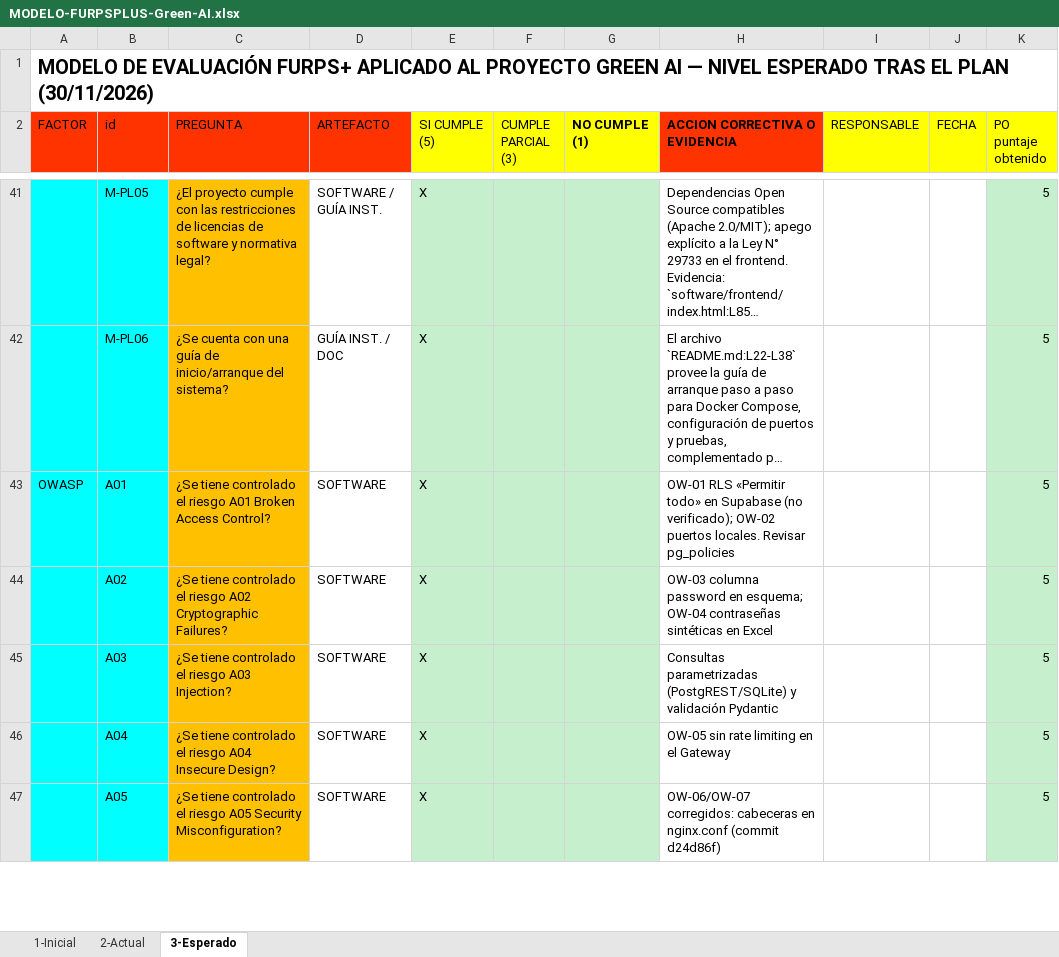
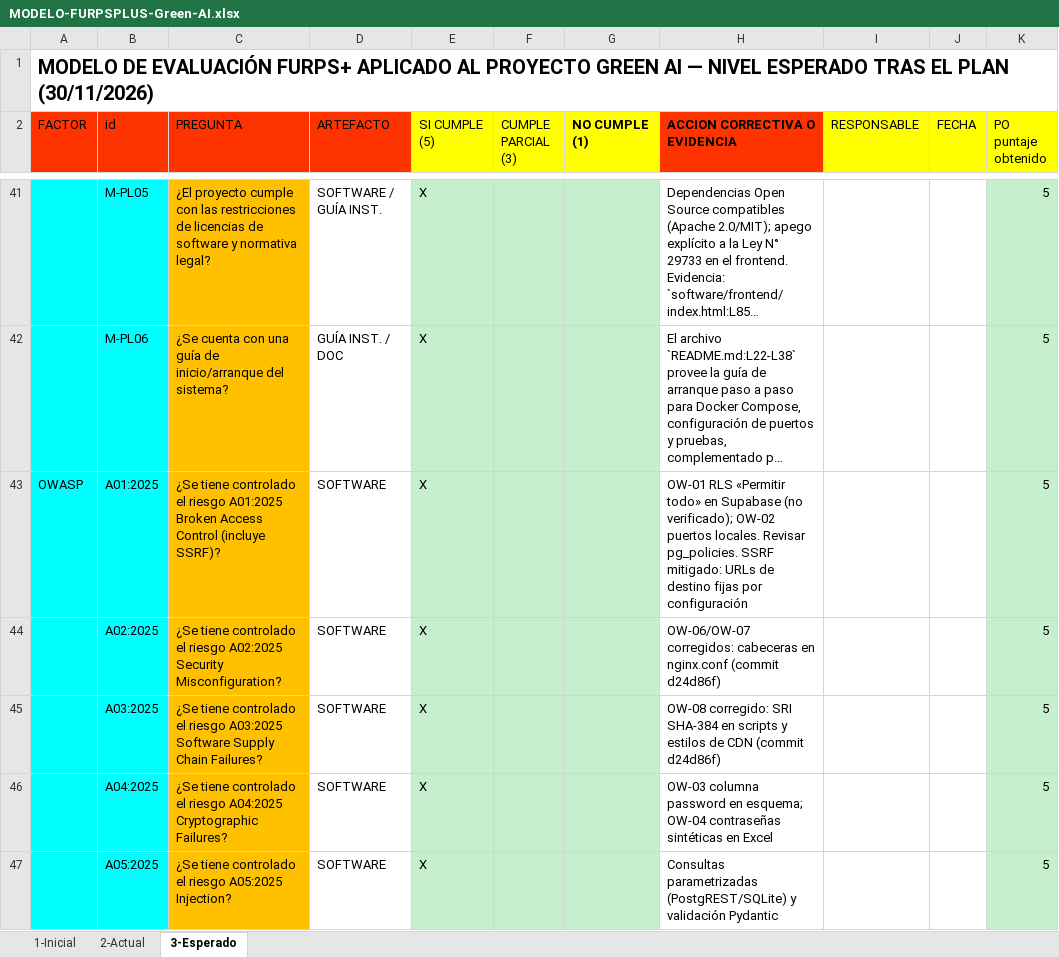
Before and after one commit to woshtsu/green-ai-workspace-cld, an Excel workbook: exportados/semana13/MODELO-FURPSPLUS-Green-AI.xlsx, sheet 3-Esperado, drawn as a sheet; only a part is shown, gaps mark what is left out; long unchanged cells end in …; values as stored, in another font and other column widths than the file's, no borders; the diff covers the shown part only; the diff names each change by its address in the sheet, - before the commit and + after, or states it on an @@ line.

```diff
--- a/exportados/semana13/MODELO-FURPSPLUS-Green-AI.xlsx (sheet 3-Esperado)
+++ b/exportados/semana13/MODELO-FURPSPLUS-Green-AI.xlsx (sheet 3-Esperado)
-B43 (id): A01
+B43 (id): A01:2025
-C43 (PREGUNTA): …el riesgo A01 Broken Access Control?
+C43 (PREGUNTA): …el riesgo A01:2025 Broken Access Control (incluye SSRF)?
-H43 (ACCION CORRECTIVA O EVIDENCIA): …locales. Revisar pg_policies
+H43 (ACCION CORRECTIVA O EVIDENCIA): …locales. Revisar pg_policies. SSRF mitigado: URLs de destino fijas por configuración
-B44 (id): A02
+B44 (id): A02:2025
-C44 (PREGUNTA): …el riesgo A02 Cryptographic Failures?
+C44 (PREGUNTA): …el riesgo A02:2025 Security Misconfiguration?
-H44 (ACCION CORRECTIVA O EVIDENCIA): OW-03 columna password en esquema; OW-04 contraseñas sintéticas en Excel
+H44 (ACCION CORRECTIVA O EVIDENCIA): OW-06/OW-07 corregidos: cabeceras en nginx.conf (commit d24d86f)
-B45 (id): A03
+B45 (id): A03:2025
-C45 (PREGUNTA): …el riesgo A03 Injection?
+C45 (PREGUNTA): …el riesgo A03:2025 Software Supply Chain Failures?
-H45 (ACCION CORRECTIVA O EVIDENCIA): Consultas parametrizadas (PostgREST/SQLite) y validación Pydantic
+H45 (ACCION CORRECTIVA O EVIDENCIA): OW-08 corregido: SRI SHA-384 en scripts y estilos de CDN (commit d24d86f)
-B46 (id): A04
+B46 (id): A04:2025
-C46 (PREGUNTA): …el riesgo A04 Insecure Design?
+C46 (PREGUNTA): …el riesgo A04:2025 Cryptographic Failures?
-H46 (ACCION CORRECTIVA O EVIDENCIA): OW-05 sin rate limiting en el Gateway
+H46 (ACCION CORRECTIVA O EVIDENCIA): OW-03 columna password en esquema; OW-04 contraseñas sintéticas en Excel
-B47 (id): A05
+B47 (id): A05:2025
-C47 (PREGUNTA): …el riesgo A05 Security Misconfiguration?
+C47 (PREGUNTA): …el riesgo A05:2025 Injection?
-H47 (ACCION CORRECTIVA O EVIDENCIA): OW-06/OW-07 corregidos: cabeceras en nginx.conf (commit d24d86f)
+H47 (ACCION CORRECTIVA O EVIDENCIA): Consultas parametrizadas (PostgREST/SQLite) y validación Pydantic
```
Also changed, not shown: 12 edited cells elsewhere in this sheet, sheet 1-Inicial, sheet 2-Actual, 10 other files.
